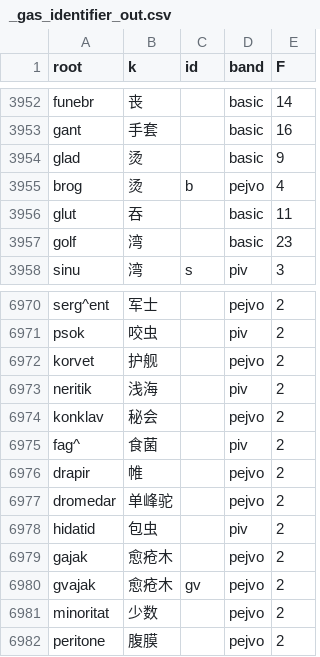
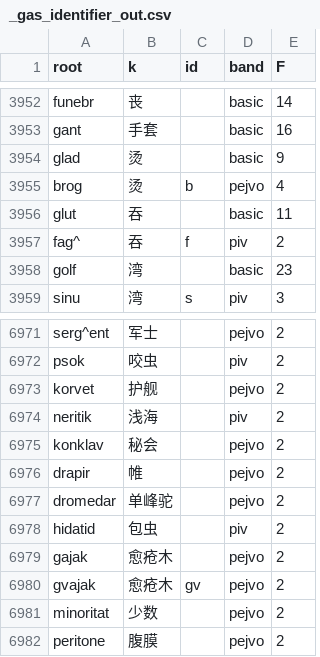
Before and after one commit to Takatakatake/kanji_assign, a CSV file: _gas_identifier_out.csv, drawn as a sheet; only a part is shown, gaps mark what is left out.

```diff
--- a/_gas_identifier_out.csv
+++ b/_gas_identifier_out.csv
@@ -3956,2 +3956,3 @@
 "glut","吞","","basic","11"
+"fag^","吞","f","piv","2"
 "golf","湾","","basic","23"
@@ -6974,3 +6975,2 @@
 "konklav","秘会","","pejvo","2"
-"fag^","食菌","","piv","2"
 "drapir","帷","","pejvo","2"
```
Also changed, not shown: _identifier_sidecar.tsv, _kanji_map_master.tsv, 7 other files.
